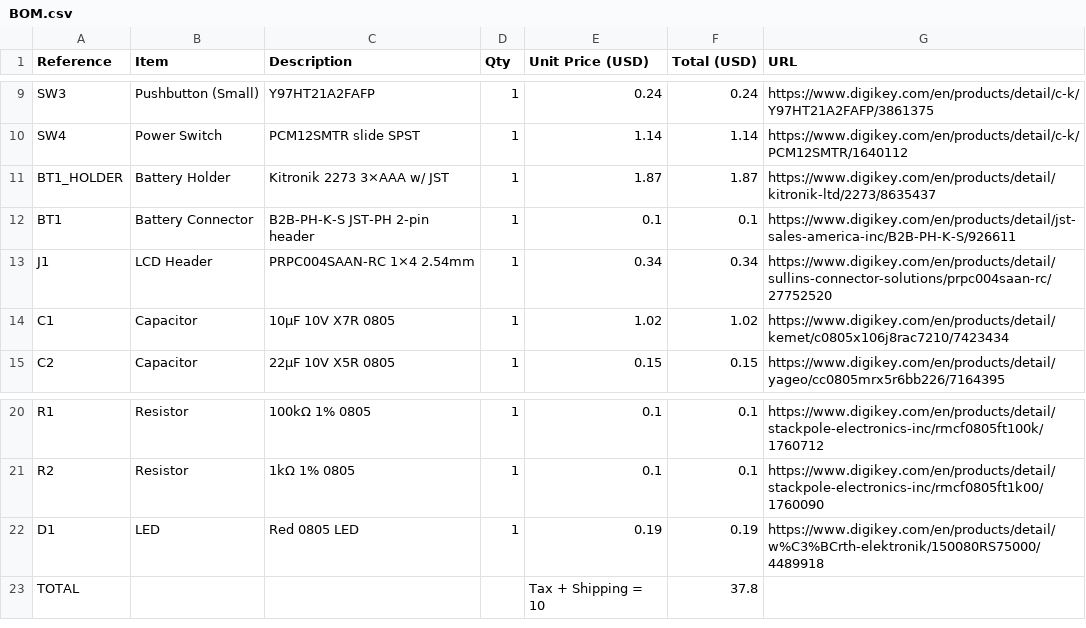
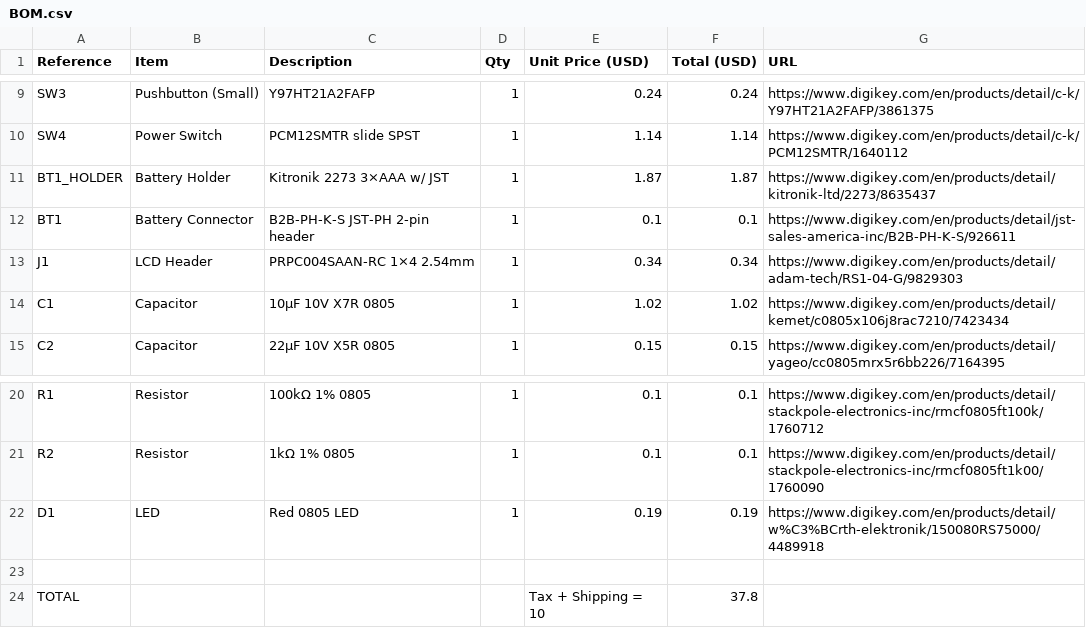
Before and after one commit to themagicfrog/clementine-clock, a CSV file: BOM.csv, drawn as a sheet; only a part is shown, gaps mark what is left out.

Commit message:
Update BOM.csv

```diff
--- a/BOM.csv
+++ b/BOM.csv
@@ -12,3 +12,3 @@ BT1_HOLDER,Battery Holder,Kitronik 2273 3×AAA w/ JST,1,1.87,1.87,https://www.di
 BT1,Battery Connector,B2B-PH-K-S JST-PH 2-pin header,1,0.1,0.1,https://www.digikey.com/en/products/detail/jst-sales-america-inc/B2B-PH-K-S/926611
-J1,LCD Header,PRPC004SAAN-RC 1×4 2.54mm,1,0.34,0.34,https://www.digikey.com/en/products/detail/sullins-connector-solutions/prpc004saan-rc/27752520
+J1,LCD Header,PRPC004SAAN-RC 1×4 2.54mm,1,0.34,0.34,https://www.digikey.com/en/products/detail/adam-tech/RS1-04-G/9829303
 C1,Capacitor,10µF 10V X7R 0805,1,1.02,1.02,https://www.digikey.com/en/products/detail/kemet/c0805x106j8rac7210/7423434
@@ -22,2 +22,3 @@ R2,Resistor,1kΩ 1% 0805,1,0.1,0.1,https://www.digikey.com/en/products/detail/st
 D1,LED,Red 0805 LED,1,0.19,0.19,https://www.digikey.com/en/products/detail/w%C3%BCrth-elektronik/150080RS75000/4489918
+
 TOTAL,,,,Tax + Shipping = 10,37.8,
```
